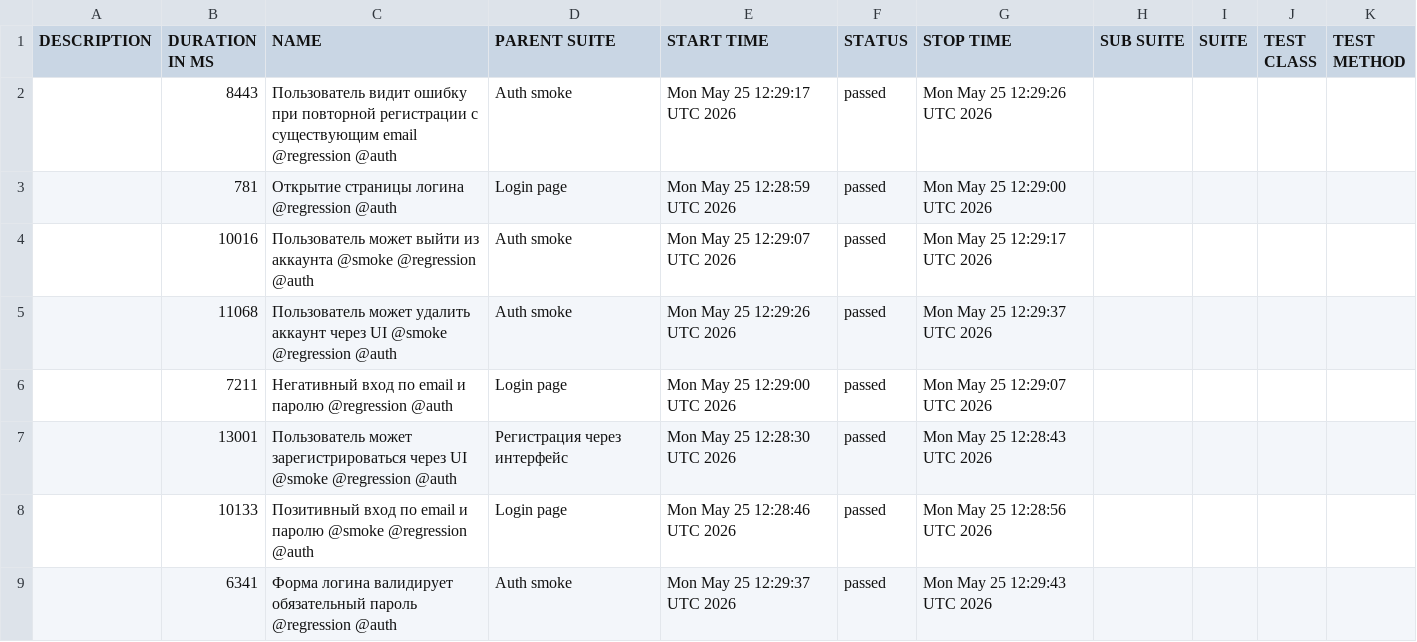
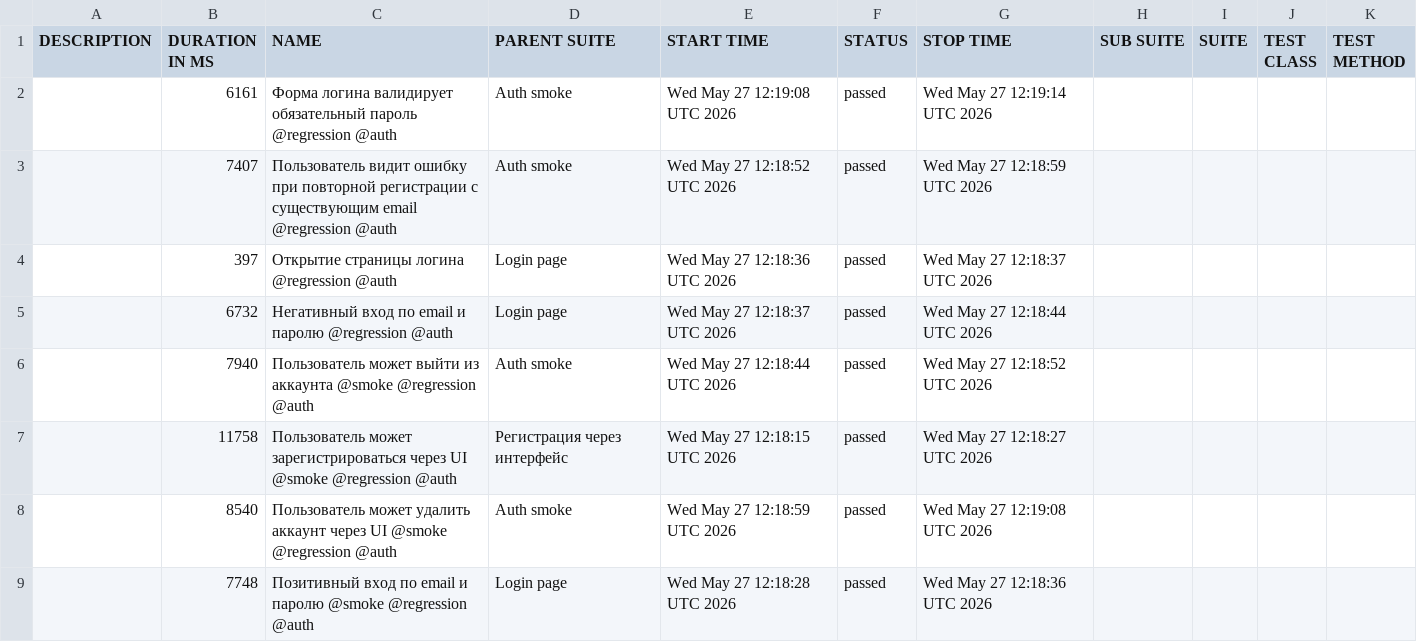
Before and after one commit to borbkin/e2e-codecept, a CSV file: data/suites.csv, drawn as a sheet.

```diff
--- a/data/suites.csv
+++ b/data/suites.csv
@@ -1,9 +1,9 @@
 "DESCRIPTION","DURATION IN MS","NAME","PARENT SUITE","START TIME","STATUS","STOP TIME","SUB SUITE","SUITE","TEST CLASS","TEST METHOD"
-"","8443","Пользователь видит ошибку при повторной регистрации с существующим email @regression @auth","Auth smoke","Mon May 25 12:29:17 UTC 2026","passed","Mon May 25 12:29:26 UTC 2026","","","",""
-"","781","Открытие страницы логина @regression @auth","Login page","Mon May 25 12:28:59 UTC 2026","passed","Mon May 25 12:29:00 UTC 2026","","","",""
-"","10016","Пользователь может выйти из аккаунта @smoke @regression @auth","Auth smoke","Mon May 25 12:29:07 UTC 2026","passed","Mon May 25 12:29:17 UTC 2026","","","",""
-"","11068","Пользователь может удалить аккаунт через UI @smoke @regression @auth","Auth smoke","Mon May 25 12:29:26 UTC 2026","passed","Mon May 25 12:29:37 UTC 2026","","","",""
-"","7211","Негативный вход по email и паролю @regression @auth","Login page","Mon May 25 12:29:00 UTC 2026","passed","Mon May 25 12:29:07 UTC 2026","","","",""
-"","13001","Пользователь может зарегистрироваться через UI @smoke @regression @auth","Регистрация через интерфейс","Mon May 25 12:28:30 UTC 2026","passed","Mon May 25 12:28:43 UTC 2026","","","",""
-"","10133","Позитивный вход по email и паролю @smoke @regression @auth","Login page","Mon May 25 12:28:46 UTC 2026","passed","Mon May 25 12:28:56 UTC 2026","","","",""
-"","6341","Форма логина валидирует обязательный пароль @regression @auth","Auth smoke","Mon May 25 12:29:37 UTC 2026","passed","Mon May 25 12:29:43 UTC 2026","","","",""
+"","6161","Форма логина валидирует обязательный пароль @regression @auth","Auth smoke","Wed May 27 12:19:08 UTC 2026","passed","Wed May 27 12:19:14 UTC 2026","","","",""
+"","7407","Пользователь видит ошибку при повторной регистрации с существующим email @regression @auth","Auth smoke","Wed May 27 12:18:52 UTC 2026","passed","Wed May 27 12:18:59 UTC 2026","","","",""
+"","397","Открытие страницы логина @regression @auth","Login page","Wed May 27 12:18:36 UTC 2026","passed","Wed May 27 12:18:37 UTC 2026","","","",""
+"","6732","Негативный вход по email и паролю @regression @auth","Login page","Wed May 27 12:18:37 UTC 2026","passed","Wed May 27 12:18:44 UTC 2026","","","",""
+"","7940","Пользователь может выйти из аккаунта @smoke @regression @auth","Auth smoke","Wed May 27 12:18:44 UTC 2026","passed","Wed May 27 12:18:52 UTC 2026","","","",""
+"","11758","Пользователь может зарегистрироваться через UI @smoke @regression @auth","Регистрация через интерфейс","Wed May 27 12:18:15 UTC 2026","passed","Wed May 27 12:18:27 UTC 2026","","","",""
+"","8540","Пользователь может удалить аккаунт через UI @smoke @regression @auth","Auth smoke","Wed May 27 12:18:59 UTC 2026","passed","Wed May 27 12:19:08 UTC 2026","","","",""
+"","7748","Позитивный вход по email и паролю @smoke @regression @auth","Login page","Wed May 27 12:18:28 UTC 2026","passed","Wed May 27 12:18:36 UTC 2026","","","",""
```
Also changed, not shown: 30 other files.
